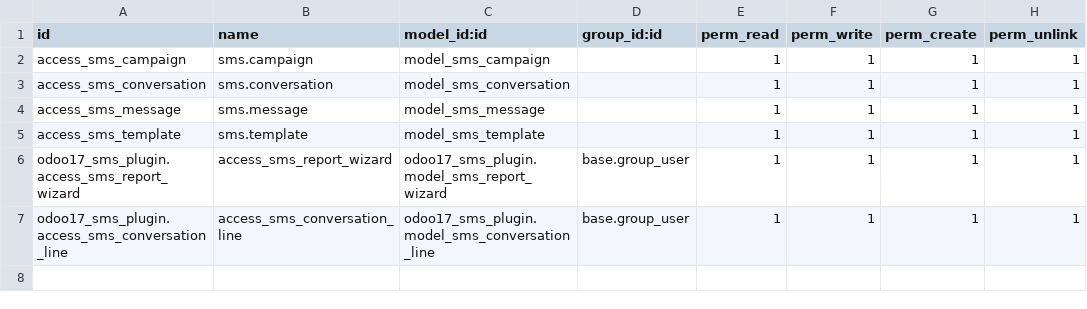
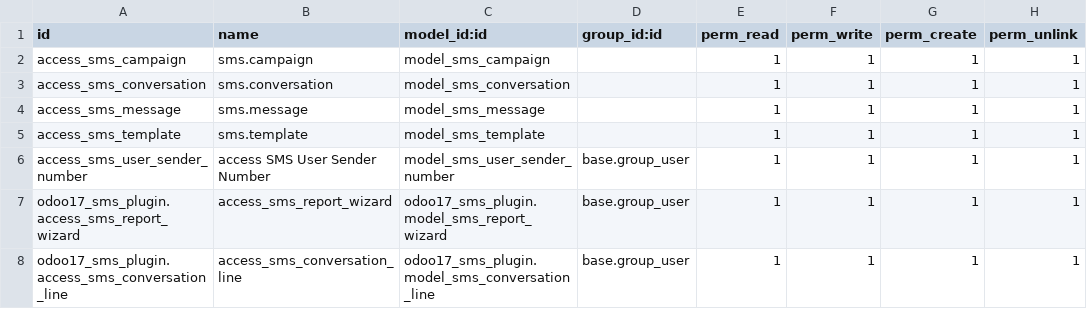
Before and after one commit to Daster15/odoo17_sms_plugin, a CSV file: security/ir.model.access.csv, drawn as a sheet; the diff names each change by its address in the sheet, - before the commit and + after, or states it on an @@ line.

```diff
--- a/security/ir.model.access.csv
+++ b/security/ir.model.access.csv
+row 6: access_sms_user_sender_number | access SMS User Sender Number | model_sms_user_sender_number | base.group_user | 1 | 1 | 1 | 1
```
Also changed, not shown: 13 other files.
